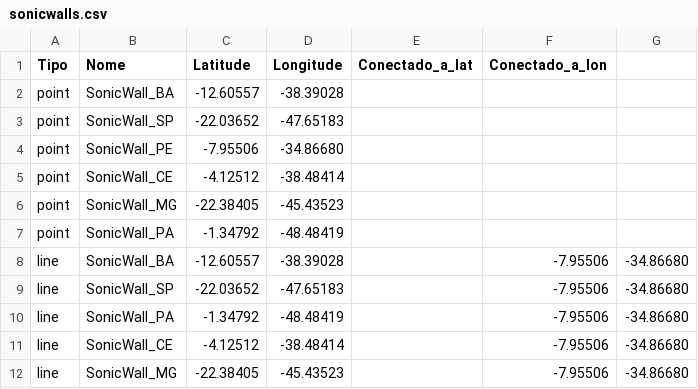
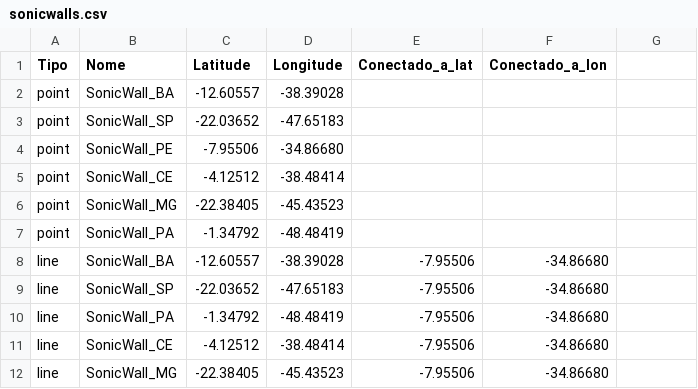
Before and after one commit to iDBA-SauloBianchi/teste, a CSV file: sonicwalls.csv, drawn as a sheet.

Commit message:
Update sonicwalls.csv

```diff
--- a/sonicwalls.csv
+++ b/sonicwalls.csv
@@ -7,6 +7,6 @@ point,SonicWall_MG,-22.38405, -45.43523,,
 point,SonicWall_PA,-1.34792, -48.48419,,
-line,SonicWall_BA,-12.60557, -38.39028,,-7.95506, -34.86680
-line,SonicWall_SP,-22.03652, -47.65183,,-7.95506, -34.86680
-line,SonicWall_PA,-1.34792, -48.48419,,-7.95506, -34.86680
-line,SonicWall_CE,-4.12512, -38.48414,,-7.95506, -34.86680
-line,SonicWall_MG,-22.38405, -45.43523,,-7.95506, -34.86680
+line,SonicWall_BA,-12.60557, -38.39028,-7.95506, -34.86680
+line,SonicWall_SP,-22.03652, -47.65183,-7.95506, -34.86680
+line,SonicWall_PA,-1.34792, -48.48419,-7.95506, -34.86680
+line,SonicWall_CE,-4.12512, -38.48414,-7.95506, -34.86680
+line,SonicWall_MG,-22.38405, -45.43523,-7.95506, -34.86680
```
